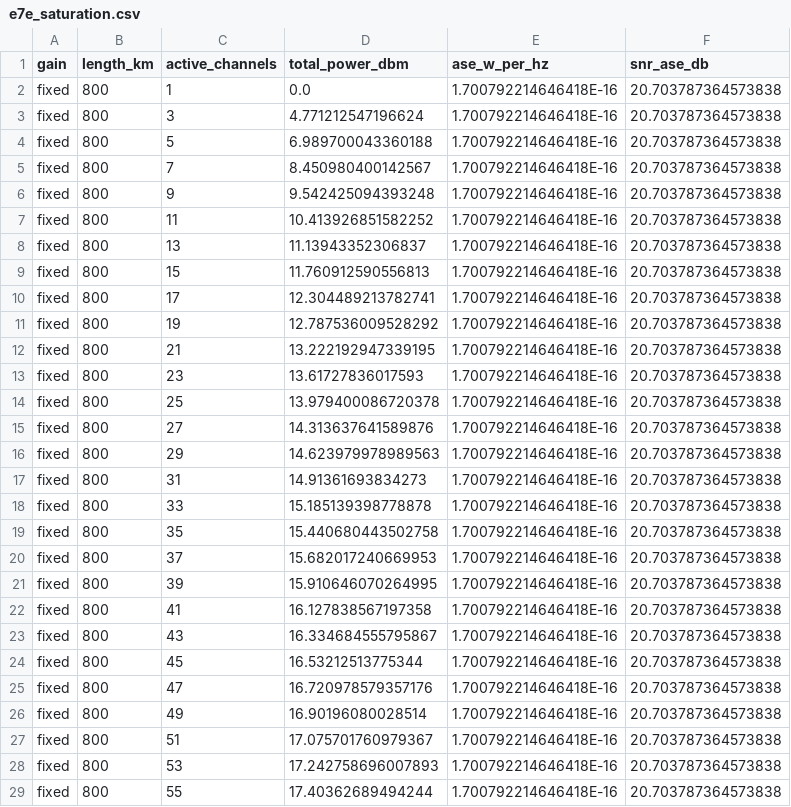
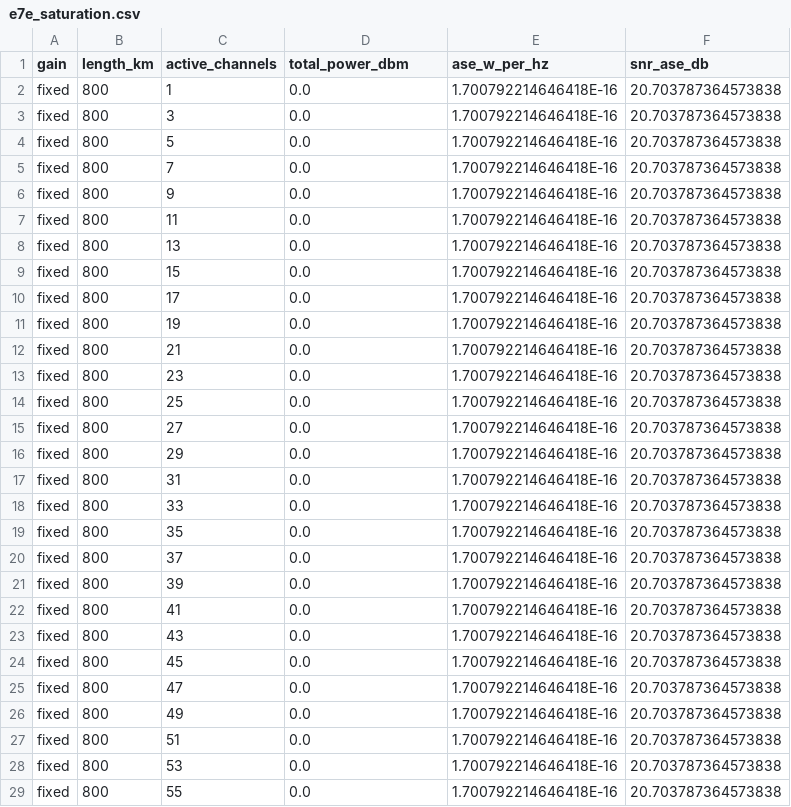
Before and after one commit to iallengabio/SNetS2, a CSV file: docs/review/vv/data/e7e_saturation.csv, drawn as a sheet; only a part is shown; the diff covers the shown part only.

```diff
--- a/docs/review/vv/data/e7e_saturation.csv
+++ b/docs/review/vv/data/e7e_saturation.csv
@@ -2,28 +2,28 @@ gain,length_km,active_channels,total_power_dbm,ase_w_per_hz,snr_ase_db
 fixed,800,1,0.0,1.700792214646418E-16,20.703787364573838
-fixed,800,3,4.771212547196624,1.700792214646418E-16,20.703787364573838
-fixed,800,5,6.989700043360188,1.700792214646418E-16,20.703787364573838
-fixed,800,7,8.450980400142567,1.700792214646418E-16,20.703787364573838
-fixed,800,9,9.542425094393248,1.700792214646418E-16,20.703787364573838
-fixed,800,11,10.413926851582252,1.700792214646418E-16,20.703787364573838
-fixed,800,13,11.13943352306837,1.700792214646418E-16,20.703787364573838
-fixed,800,15,11.760912590556813,1.700792214646418E-16,20.703787364573838
-fixed,800,17,12.304489213782741,1.700792214646418E-16,20.703787364573838
-fixed,800,19,12.787536009528292,1.700792214646418E-16,20.703787364573838
-fixed,800,21,13.222192947339195,1.700792214646418E-16,20.703787364573838
-fixed,800,23,13.61727836017593,1.700792214646418E-16,20.703787364573838
-fixed,800,25,13.979400086720378,1.700792214646418E-16,20.703787364573838
-fixed,800,27,14.313637641589876,1.700792214646418E-16,20.703787364573838
-fixed,800,29,14.623979978989563,1.700792214646418E-16,20.703787364573838
-fixed,800,31,14.91361693834273,1.700792214646418E-16,20.703787364573838
-fixed,800,33,15.185139398778878,1.700792214646418E-16,20.703787364573838
-fixed,800,35,15.440680443502758,1.700792214646418E-16,20.703787364573838
-fixed,800,37,15.682017240669953,1.700792214646418E-16,20.703787364573838
-fixed,800,39,15.910646070264995,1.700792214646418E-16,20.703787364573838
-fixed,800,41,16.127838567197358,1.700792214646418E-16,20.703787364573838
-fixed,800,43,16.334684555795867,1.700792214646418E-16,20.703787364573838
-fixed,800,45,16.53212513775344,1.700792214646418E-16,20.703787364573838
-fixed,800,47,16.720978579357176,1.700792214646418E-16,20.703787364573838
-fixed,800,49,16.90196080028514,1.700792214646418E-16,20.703787364573838
-fixed,800,51,17.075701760979367,1.700792214646418E-16,20.703787364573838
-fixed,800,53,17.242758696007893,1.700792214646418E-16,20.703787364573838
-fixed,800,55,17.40362689494244,1.700792214646418E-16,20.703787364573838
+fixed,800,3,0.0,1.700792214646418E-16,20.703787364573838
+fixed,800,5,0.0,1.700792214646418E-16,20.703787364573838
+fixed,800,7,0.0,1.700792214646418E-16,20.703787364573838
+fixed,800,9,0.0,1.700792214646418E-16,20.703787364573838
+fixed,800,11,0.0,1.700792214646418E-16,20.703787364573838
+fixed,800,13,0.0,1.700792214646418E-16,20.703787364573838
+fixed,800,15,0.0,1.700792214646418E-16,20.703787364573838
+fixed,800,17,0.0,1.700792214646418E-16,20.703787364573838
+fixed,800,19,0.0,1.700792214646418E-16,20.703787364573838
+fixed,800,21,0.0,1.700792214646418E-16,20.703787364573838
+fixed,800,23,0.0,1.700792214646418E-16,20.703787364573838
+fixed,800,25,0.0,1.700792214646418E-16,20.703787364573838
+fixed,800,27,0.0,1.700792214646418E-16,20.703787364573838
+fixed,800,29,0.0,1.700792214646418E-16,20.703787364573838
+fixed,800,31,0.0,1.700792214646418E-16,20.703787364573838
+fixed,800,33,0.0,1.700792214646418E-16,20.703787364573838
+fixed,800,35,0.0,1.700792214646418E-16,20.703787364573838
+fixed,800,37,0.0,1.700792214646418E-16,20.703787364573838
+fixed,800,39,0.0,1.700792214646418E-16,20.703787364573838
+fixed,800,41,0.0,1.700792214646418E-16,20.703787364573838
+fixed,800,43,0.0,1.700792214646418E-16,20.703787364573838
+fixed,800,45,0.0,1.700792214646418E-16,20.703787364573838
+fixed,800,47,0.0,1.700792214646418E-16,20.703787364573838
+fixed,800,49,0.0,1.700792214646418E-16,20.703787364573838
+fixed,800,51,0.0,1.700792214646418E-16,20.703787364573838
+fixed,800,53,0.0,1.700792214646418E-16,20.703787364573838
+fixed,800,55,0.0,1.700792214646418E-16,20.703787364573838
```
Also changed, not shown: 89 edited cells elsewhere in this file, docs/review/vv/data/e5_algorithms.csv, docs/review/vv/data/e6_energy.csv, 10 other files.
